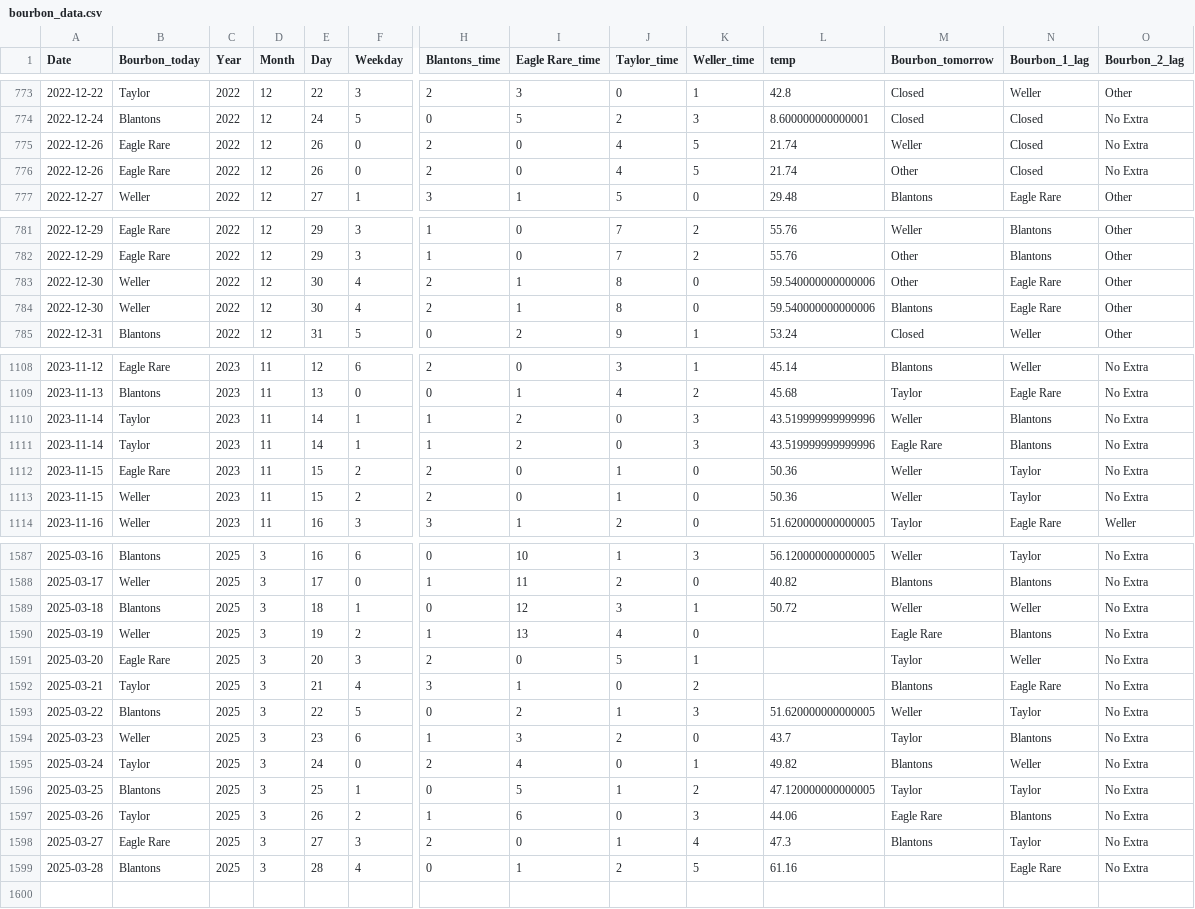
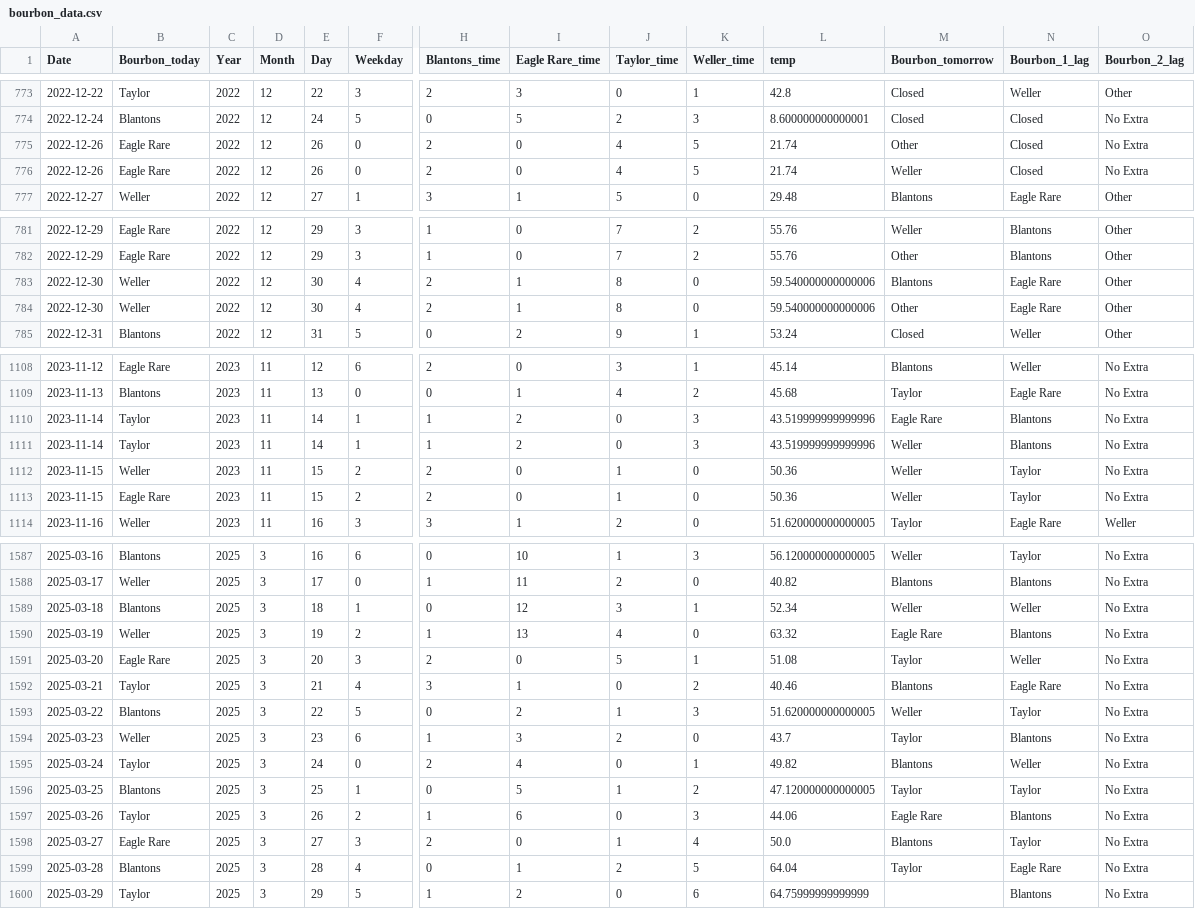
Before and after one commit to treywood10/BTB_Project, a CSV file: bourbon_data.csv, drawn as a sheet; only a part is shown, gaps mark what is left out; rows hold the shown columns only; the diff names each change by its address in the sheet, - before the commit and + after, or states it on an @@ line.

Commit message:
update data

```diff
--- a/bourbon_data.csv
+++ b/bourbon_data.csv
@@ row 776 moved to row 775: 2022-12-26 @@
@@ row 784 moved to row 783: 2022-12-30 @@
@@ row 1111 moved to row 1110: 2023-11-14 @@
@@ row 1113 moved to row 1112: 2023-11-15 @@
-L1589 (temp): 50.72
+L1589 (temp): 52.34
-L1590 (temp): (empty)
+L1590 (temp): 63.32
-L1591 (temp): (empty)
+L1591 (temp): 51.08
-L1592 (temp): (empty)
+L1592 (temp): 40.46
-L1598 (temp): 47.3
+L1598 (temp): 50.0
-L1599 (temp): 61.16
+L1599 (temp): 64.04
-M1599 (Bourbon_tomorrow): (empty)
+M1599 (Bourbon_tomorrow): Taylor
+row 1600: 2025-03-29 | Taylor | 2025 | 3 | 29 | 5 | 1 | 2 | 0 | 6 | 64.75999999999999 |  | Blantons | No Extra
```
Also changed, not shown: historical_model_comparisons.csv, 3 other files.
